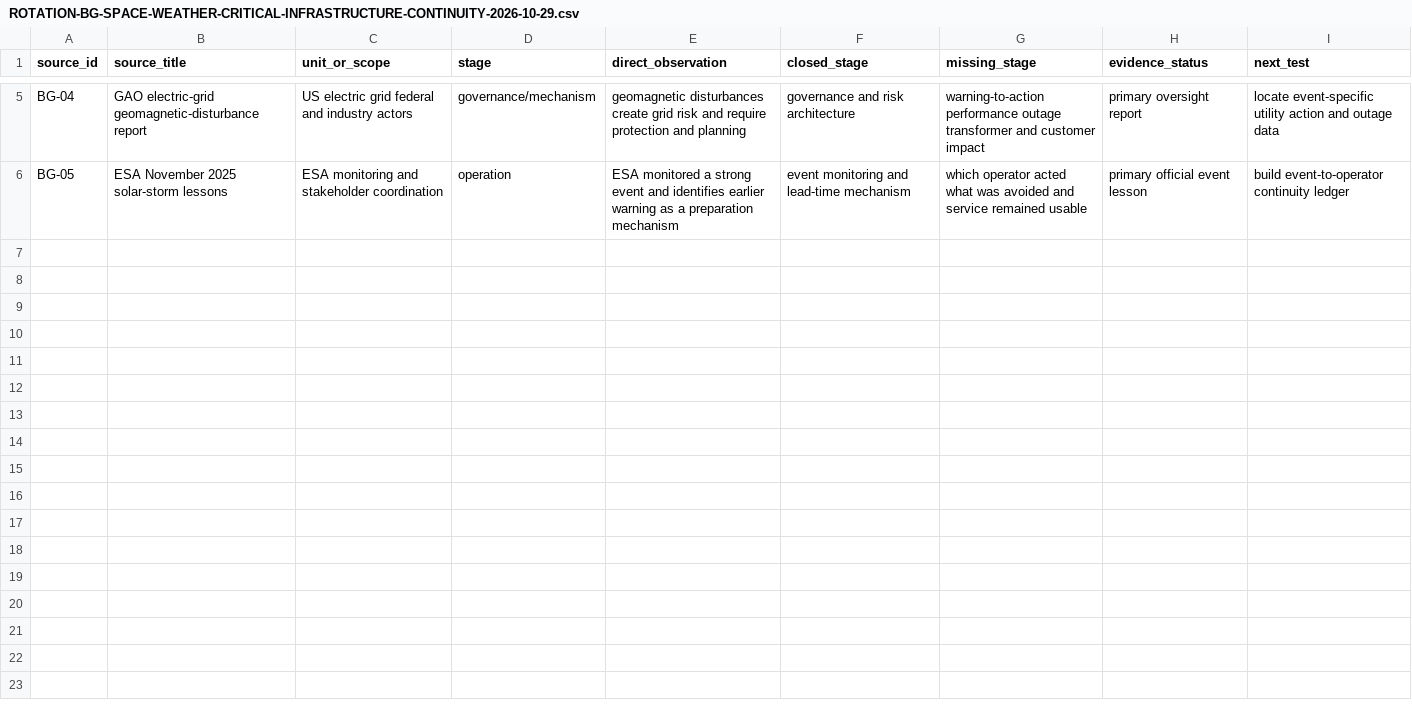
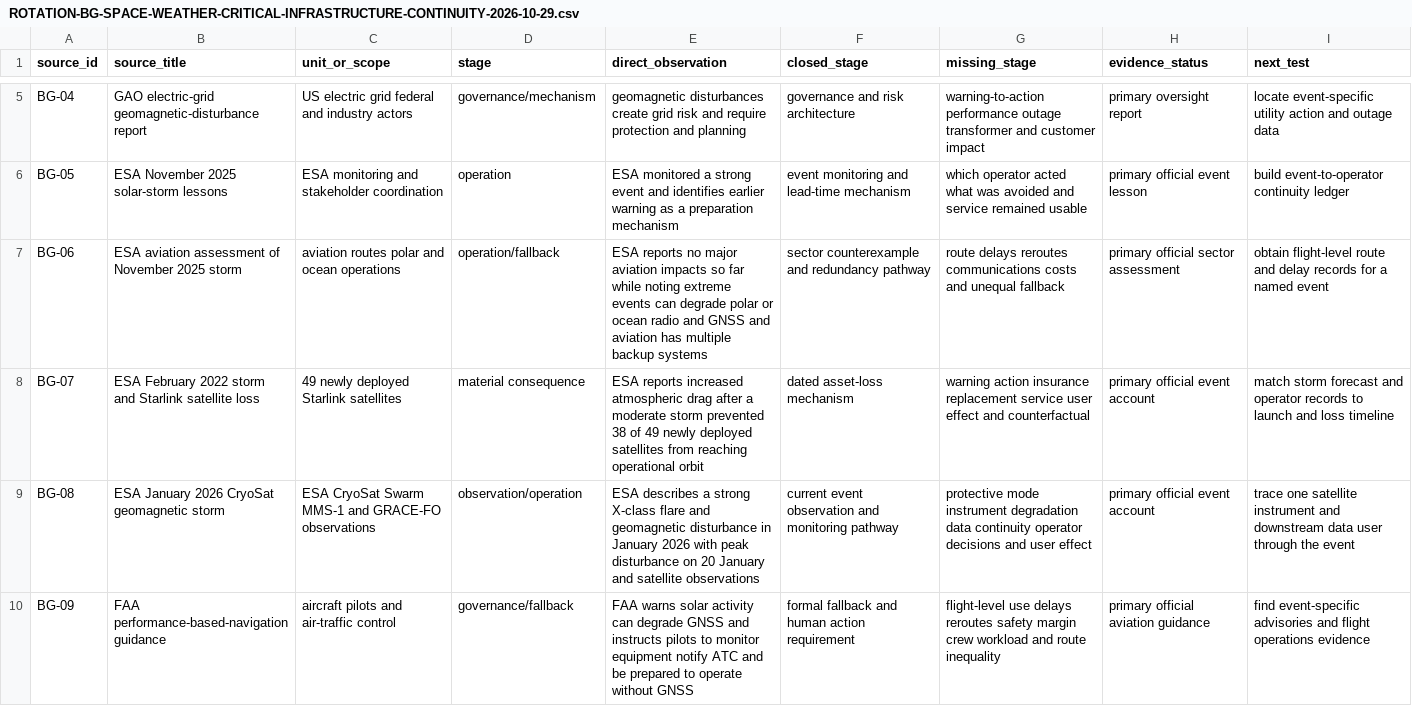
Before and after one commit to mehtama1234/cultural-geopolitical-theme-mining, a CSV file: analysis/ROTATION-BG-SPACE-WEATHER-CRITICAL-INFRASTRUCTURE-CONTINUITY-2026-10-29.csv, drawn as a sheet; only a part is shown, gaps mark what is left out.

Commit message:
Refresh space weather continuity evidence

```diff
--- a/analysis/ROTATION-BG-SPACE-WEATHER-CRITICAL-INFRASTRUCTURE-CONTINUITY-2026-10-29.csv
+++ b/analysis/ROTATION-BG-SPACE-WEATHER-CRITICAL-INFRASTRUCTURE-CONTINUITY-2026-10-29.csv
@@ -6 +6,5 @@ BG-04,GAO electric-grid geomagnetic-disturbance report,US electric grid federal
 BG-05,ESA November 2025 solar-storm lessons,ESA monitoring and stakeholder coordination,operation,ESA monitored a strong event and identifies earlier warning as a preparation mechanism,event monitoring and lead-time mechanism,which operator acted what was avoided and service remained usable,primary official event lesson,build event-to-operator continuity ledger
+BG-06,ESA aviation assessment of November 2025 storm,aviation routes polar and ocean operations,operation/fallback,"ESA reports no major aviation impacts so far while noting extreme events can degrade polar or ocean radio and GNSS and aviation has multiple backup systems",sector counterexample and redundancy pathway,route delays reroutes communications costs and unequal fallback,primary official sector assessment,obtain flight-level route and delay records for a named event
+BG-07,ESA February 2022 storm and Starlink satellite loss,49 newly deployed Starlink satellites,material consequence,"ESA reports increased atmospheric drag after a moderate storm prevented 38 of 49 newly deployed satellites from reaching operational orbit",dated asset-loss mechanism,warning action insurance replacement service user effect and counterfactual,primary official event account,match storm forecast and operator records to launch and loss timeline
+BG-08,ESA January 2026 CryoSat geomagnetic storm,ESA CryoSat Swarm MMS-1 and GRACE-FO observations,observation/operation,"ESA describes a strong X-class flare and geomagnetic disturbance in January 2026 with peak disturbance on 20 January and satellite observations",current event observation and monitoring pathway,protective mode instrument degradation data continuity operator decisions and user effect,primary official event account,trace one satellite instrument and downstream data user through the event
+BG-09,FAA performance-based-navigation guidance,aircraft pilots and air-traffic control,governance/fallback,"FAA warns solar activity can degrade GNSS and instructs pilots to monitor equipment notify ATC and be prepared to operate without GNSS",formal fallback and human action requirement,flight-level use delays reroutes safety margin crew workload and route inequality,primary official aviation guidance,find event-specific advisories and flight operations evidence
```
Also changed, not shown: analysis/CROSS-ROTATION-SYNTHESIS-2026-10-30.csv, 5 other files.
